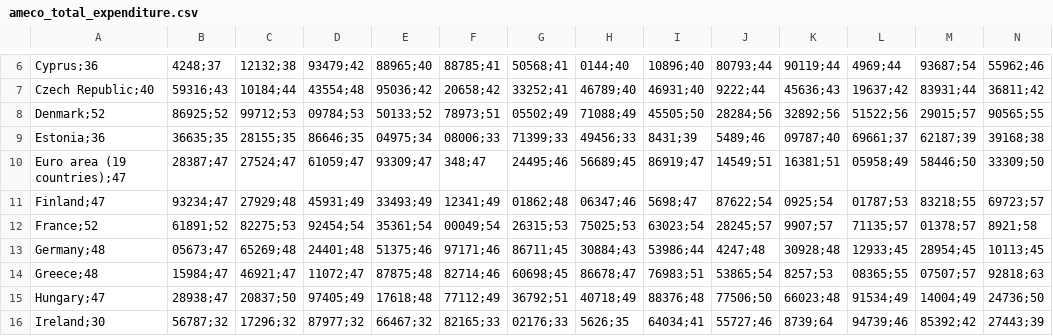
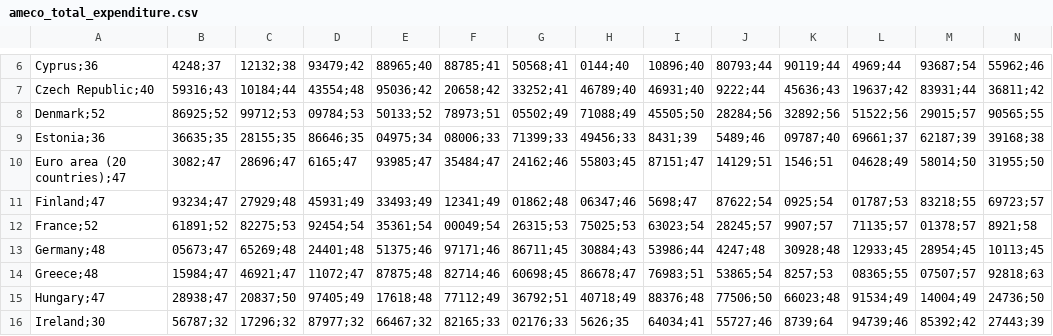
Before and after one commit to pbberlin/ecb-monitor-website, a CSV file: static/dl/ameco_total_expenditure.csv, drawn as a sheet; only a part is shown, gaps mark what is left out; removed rows and columns are numbered as before the commit, all else as after; rows hold the shown columns only; the diff names each change by its address in the sheet, - before the commit and + after, or states it on an @@ line.

```diff
--- a/static/dl/ameco_total_expenditure.csv
+++ b/static/dl/ameco_total_expenditure.csv
-row 10: Euro area (19 countries);47 | 28387;47 | 27524;47 | 61059;47 | 93309;47 | 348;47 | 24495;46 | 56689;45 | 86919;47 | 14549;51 | 16381;51 | 05958;49 | 58446;50 | 33309;50
+row 10: Euro area (20 countries);47 | 3082;47 | 28696;47 | 6165;47 | 93985;47 | 35484;47 | 24162;46 | 55803;45 | 87151;47 | 14129;51 | 1546;51 | 04628;49 | 58014;50 | 31955;50
```
Also changed, not shown: static/dl/ameco_debt_to_gdp.csv, static/dl/ameco_interest_expenditure.csv, 16 other files.
